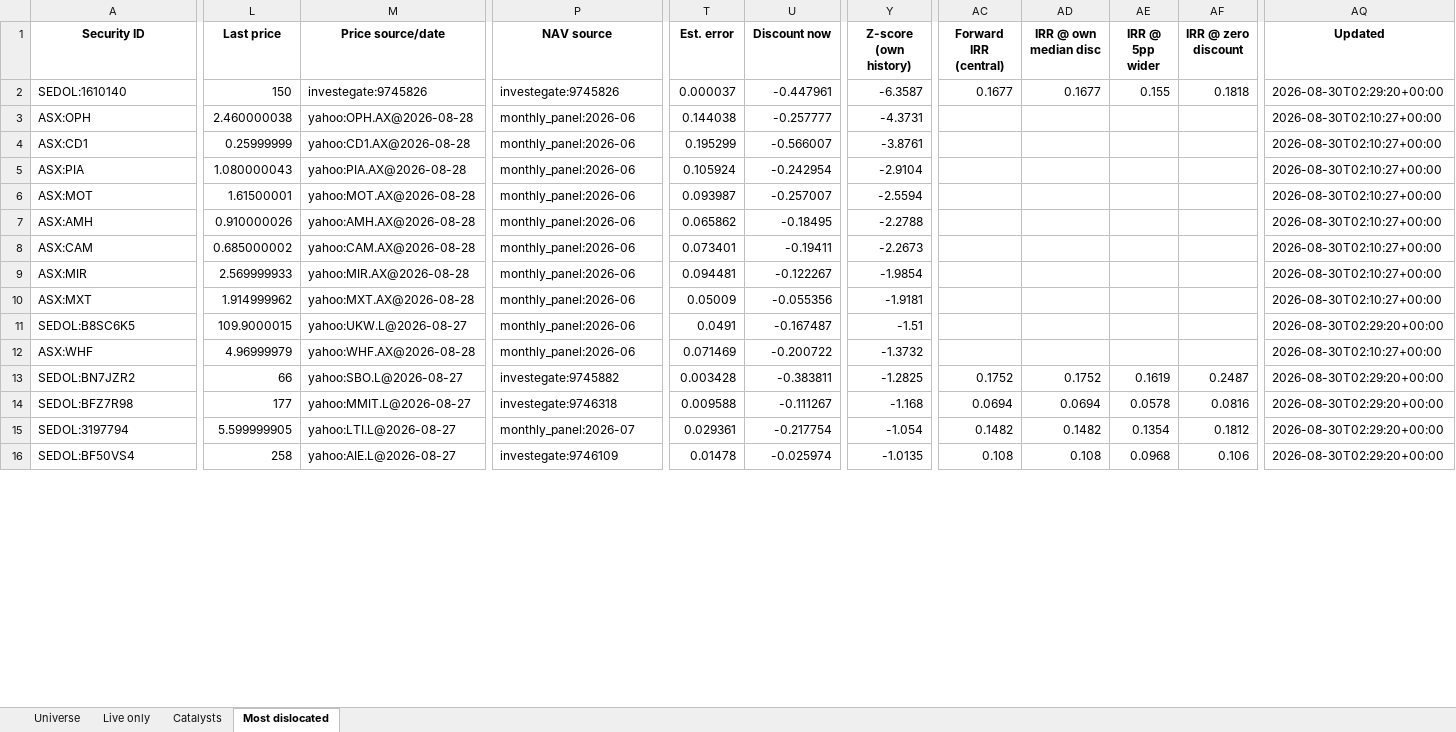
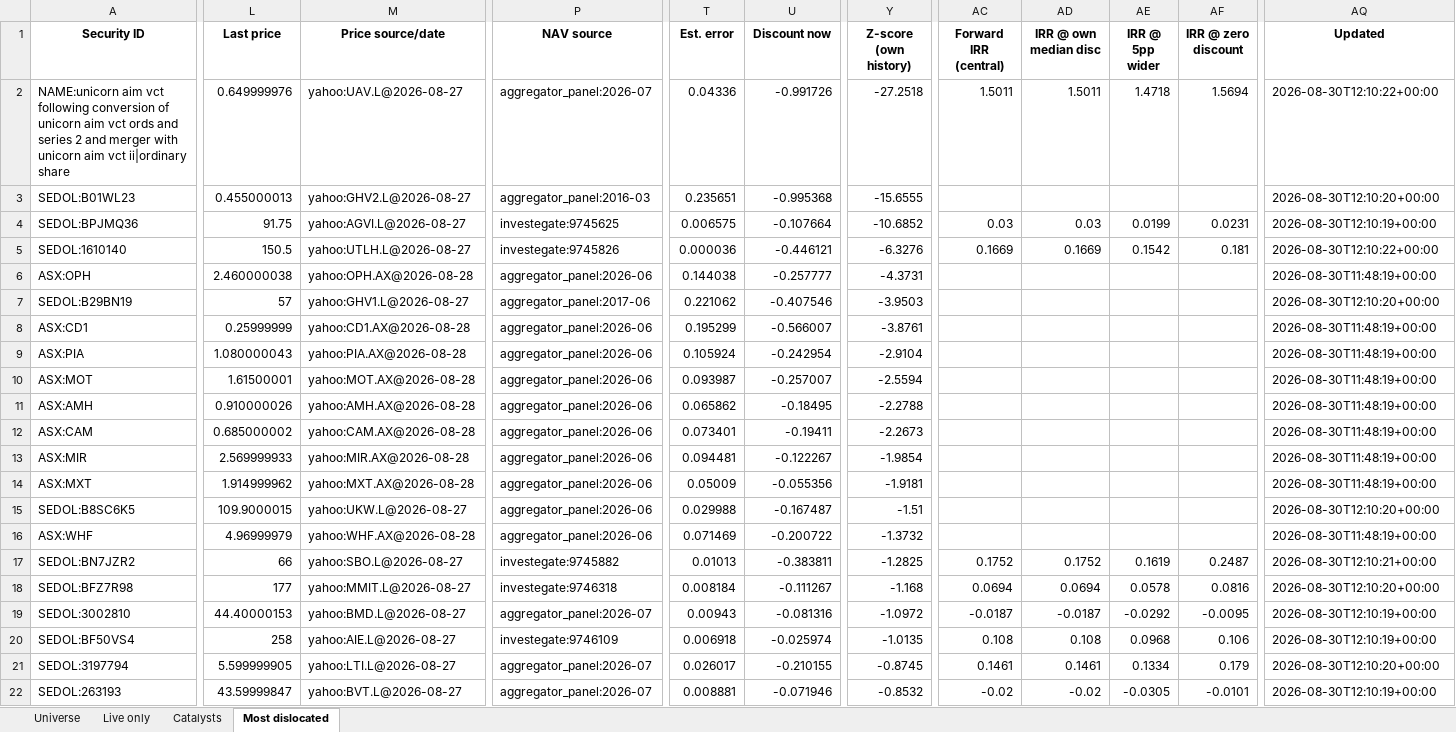
Before and after one commit to hdcapital/cef-research, an Excel workbook: outputs/live/cef_universe_2026-08-30.xlsx, sheet Most dislocated, drawn as a sheet; only a part is shown, gaps mark what is left out; values as stored, in another font and other column widths than the file's, no borders; removed rows and columns are numbered as before the commit, all else as after; rows hold the shown columns only; the diff covers the shown part only; the diff names each change by its address in the sheet, - before the commit and + after, or states it on an @@ line.

```diff
--- a/outputs/live/cef_universe_2026-08-30.xlsx (sheet Most dislocated)
+++ b/outputs/live/cef_universe_2026-08-30.xlsx (sheet Most dislocated)
+row 2: NAME:unicorn aim vct following conversion of unicorn aim vct ords and series 2 and merger with unicorn aim vct ii|ordinary share | 0.649999976 | yahoo:UAV.L@2026-08-27 | aggregator_panel:2026-07 | 0.04336 | -0.991726 | -27.2518 | 1.5011 | 1.5011 | 1.4718 | 1.5694 | 2026-08-30T12:10:22+00:00
+row 3: SEDOL:B01WL23 | 0.455000013 | yahoo:GHV2.L@2026-08-27 | aggregator_panel:2016-03 | 0.235651 | -0.995368 | -15.6555 |  |  |  |  | 2026-08-30T12:10:20+00:00
+row 4: SEDOL:BPJMQ36 | 91.75 | yahoo:AGVI.L@2026-08-27 | investegate:9745625 | 0.006575 | -0.107664 | -10.6852 | 0.03 | 0.03 | 0.0199 | 0.0231 | 2026-08-30T12:10:19+00:00
-L5 (Last price): 150
+L5 (Last price): 150.5
-M5 (Price source/date): investegate:9745826
+M5 (Price source/date): yahoo:UTLH.L@2026-08-27
-T5 (Est. error): 0.000037
+T5 (Est. error): 0.000036
-U5 (Discount now): -0.447961
+U5 (Discount now): -0.446121
-Y5 (Z-score (own history)): -6.3587
+Y5 (Z-score (own history)): -6.3276
-AC5 (Forward IRR (central)): 0.1677
+AC5 (Forward IRR (central)): 0.1669
-AD5 (IRR @ own median disc): 0.1677
+AD5 (IRR @ own median disc): 0.1669
-AE5 (IRR @ 5pp wider): 0.155
+AE5 (IRR @ 5pp wider): 0.1542
-AF5 (IRR @ zero discount): 0.1818
+AF5 (IRR @ zero discount): 0.181
-AQ5 (Updated): 2026-08-30T02:29:20+00:00
+AQ5 (Updated): 2026-08-30T12:10:22+00:00
-P6 (NAV source): monthly_panel:2026-06
+P6 (NAV source): aggregator_panel:2026-06
-AQ6 (Updated): 2026-08-30T02:10:27+00:00
+AQ6 (Updated): 2026-08-30T11:48:19+00:00
+row 7: SEDOL:B29BN19 | 57 | yahoo:GHV1.L@2026-08-27 | aggregator_panel:2017-06 | 0.221062 | -0.407546 | -3.9503 |  |  |  |  | 2026-08-30T12:10:20+00:00
-P8:P16 (NAV source): monthly_panel:2026-06
+P8:P16 (NAV source): aggregator_panel:2026-06
-AQ8:AQ14 (Updated): 2026-08-30T02:10:27+00:00
+AQ8:AQ14 (Updated): 2026-08-30T11:48:19+00:00
-T15 (Est. error): 0.0491
+T15 (Est. error): 0.029988
-AQ15 (Updated): 2026-08-30T02:29:20+00:00
+AQ15 (Updated): 2026-08-30T12:10:20+00:00
-AQ16 (Updated): 2026-08-30T02:10:27+00:00
+AQ16 (Updated): 2026-08-30T11:48:19+00:00
-T17 (Est. error): 0.003428
+T17 (Est. error): 0.01013
-AQ17 (Updated): 2026-08-30T02:29:20+00:00
+AQ17 (Updated): 2026-08-30T12:10:21+00:00
-T18 (Est. error): 0.009588
+T18 (Est. error): 0.008184
-AQ18 (Updated): 2026-08-30T02:29:20+00:00
+AQ18 (Updated): 2026-08-30T12:10:20+00:00
-row 15: SEDOL:3197794 | 5.599999905 | yahoo:LTI.L@2026-08-27 | monthly_panel:2026-07 | 0.029361 | -0.217754 | -1.054 | 0.1482 | 0.1482 | 0.1354 | 0.1812 | 2026-08-30T02:29:20+00:00
+row 19: SEDOL:3002810 | 44.40000153 | yahoo:BMD.L@2026-08-27 | aggregator_panel:2026-07 | 0.00943 | -0.081316 | -1.0972 | -0.0187 | -0.0187 | -0.0292 | -0.0095 | 2026-08-30T12:10:19+00:00
-T20 (Est. error): 0.01478
+T20 (Est. error): 0.006918
-AQ20 (Updated): 2026-08-30T02:29:20+00:00
+AQ20 (Updated): 2026-08-30T12:10:19+00:00
+row 21: SEDOL:3197794 | 5.599999905 | yahoo:LTI.L@2026-08-27 | aggregator_panel:2026-07 | 0.026017 | -0.210155 | -0.8745 | 0.1461 | 0.1461 | 0.1334 | 0.179 | 2026-08-30T12:10:20+00:00
+row 22: SEDOL:263193 | 43.59999847 | yahoo:BVT.L@2026-08-27 | aggregator_panel:2026-07 | 0.008881 | -0.071946 | -0.8532 | -0.02 | -0.02 | -0.0305 | -0.0101 | 2026-08-30T12:10:19+00:00
```
Also changed, not shown: 5 added rows, 11 removed rows and 29 edited cells elsewhere in this sheet, sheet Universe, sheet Live only, 7 other files.
